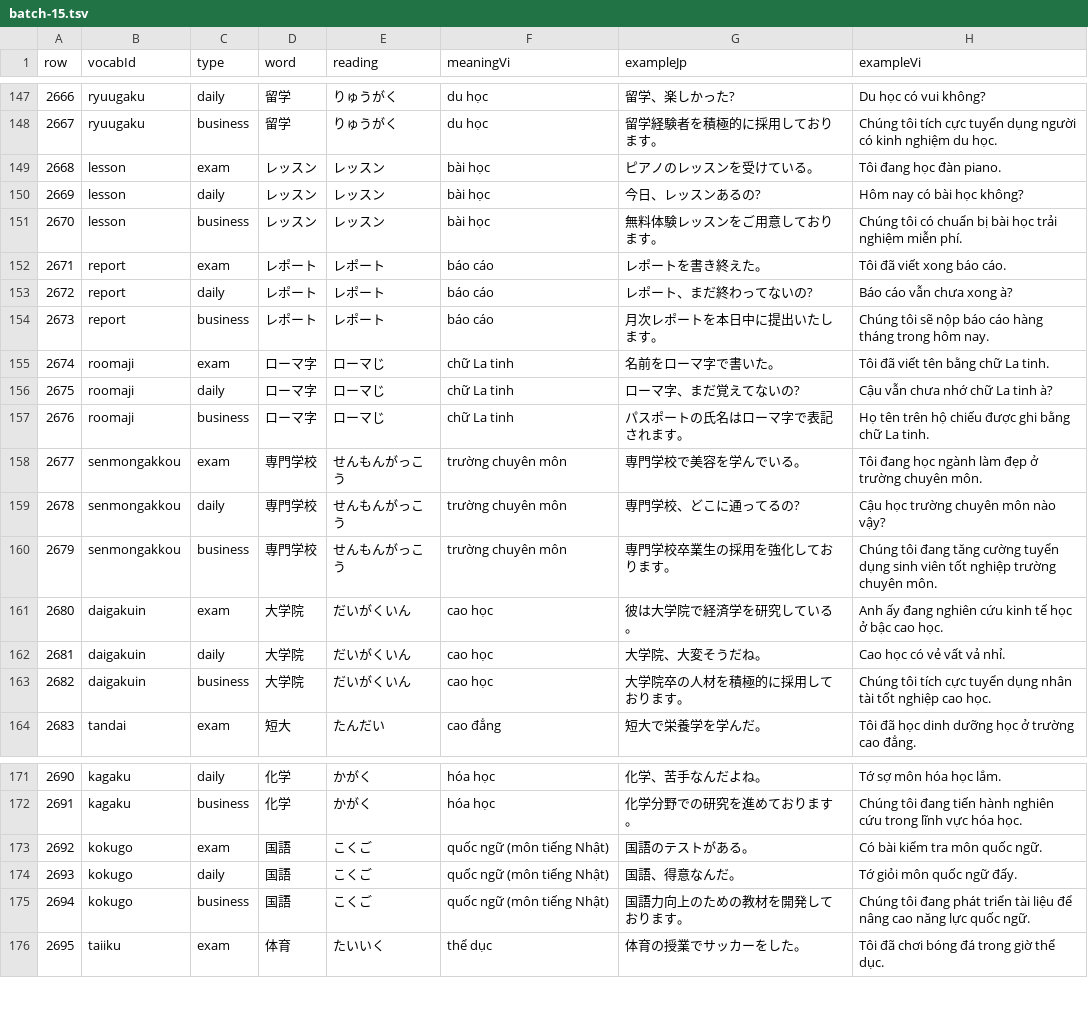
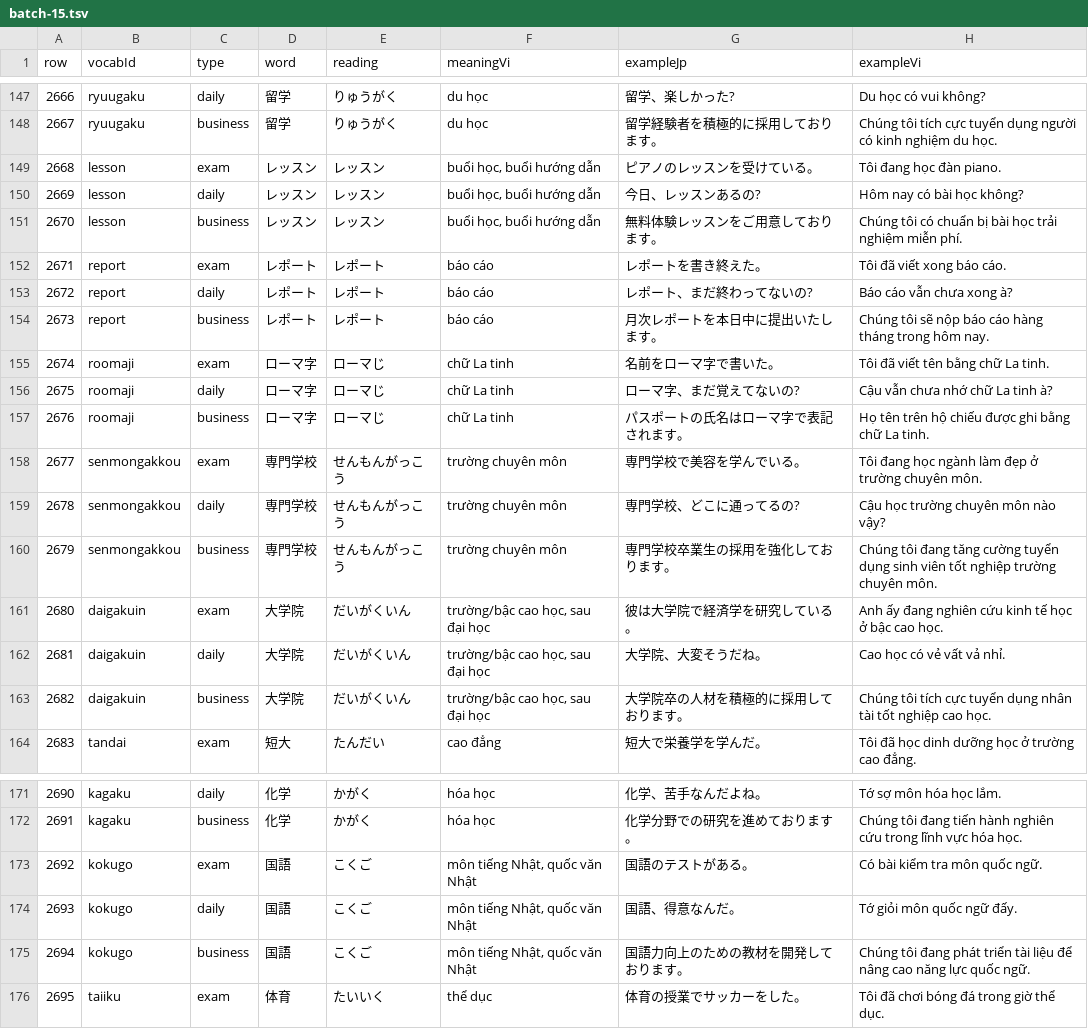
Before and after one commit to cuongluv92/jp-go, a TSV file: audit-output/manual-batches/batch-15.tsv, drawn as a sheet; only a part is shown, gaps mark what is left out.

```diff
--- a/audit-output/manual-batches/batch-15.tsv
+++ b/audit-output/manual-batches/batch-15.tsv
@@ -148,5 +148,5 @@ row	vocabId	type	word	reading	meaningVi	exampleJp	exampleVi
 2667	ryuugaku	business	留学	りゅうがく	du học	留学経験者を積極的に採用しております。	Chúng tôi tích cực tuyển dụng người có kinh nghiệm du học.
-2668	lesson	exam	レッスン	レッスン	bài học	ピアノのレッスンを受けている。	Tôi đang học đàn piano.
-2669	lesson	daily	レッスン	レッスン	bài học	今日、レッスンあるの?	Hôm nay có bài học không?
-2670	lesson	business	レッスン	レッスン	bài học	無料体験レッスンをご用意しております。	Chúng tôi có chuẩn bị bài học trải nghiệm miễn phí.
+2668	lesson	exam	レッスン	レッスン	buổi học, buổi hướng dẫn	ピアノのレッスンを受けている。	Tôi đang học đàn piano.
+2669	lesson	daily	レッスン	レッスン	buổi học, buổi hướng dẫn	今日、レッスンあるの?	Hôm nay có bài học không?
+2670	lesson	business	レッスン	レッスン	buổi học, buổi hướng dẫn	無料体験レッスンをご用意しております。	Chúng tôi có chuẩn bị bài học trải nghiệm miễn phí.
 2671	report	exam	レポート	レポート	báo cáo	レポートを書き終えた。	Tôi đã viết xong báo cáo.
@@ -160,5 +160,5 @@ row	vocabId	type	word	reading	meaningVi	exampleJp	exampleVi
 2679	senmongakkou	business	専門学校	せんもんがっこう	trường chuyên môn	専門学校卒業生の採用を強化しております。	Chúng tôi đang tăng cường tuyển dụng sinh viên tốt nghiệp trường chuyên môn.
-2680	daigakuin	exam	大学院	だいがくいん	cao học	彼は大学院で経済学を研究している。	Anh ấy đang nghiên cứu kinh tế học ở bậc cao học.
-2681	daigakuin	daily	大学院	だいがくいん	cao học	大学院、大変そうだね。	Cao học có vẻ vất vả nhỉ.
-2682	daigakuin	business	大学院	だいがくいん	cao học	大学院卒の人材を積極的に採用しております。	Chúng tôi tích cực tuyển dụng nhân tài tốt nghiệp cao học.
+2680	daigakuin	exam	大学院	だいがくいん	trường/bậc cao học, sau đại học	彼は大学院で経済学を研究している。	Anh ấy đang nghiên cứu kinh tế học ở bậc cao học.
+2681	daigakuin	daily	大学院	だいがくいん	trường/bậc cao học, sau đại học	大学院、大変そうだね。	Cao học có vẻ vất vả nhỉ.
+2682	daigakuin	business	大学院	だいがくいん	trường/bậc cao học, sau đại học	大学院卒の人材を積極的に採用しております。	Chúng tôi tích cực tuyển dụng nhân tài tốt nghiệp cao học.
 2683	tandai	exam	短大	たんだい	cao đẳng	短大で栄養学を学んだ。	Tôi đã học dinh dưỡng học ở trường cao đẳng.
@@ -172,5 +172,5 @@ row	vocabId	type	word	reading	meaningVi	exampleJp	exampleVi
 2691	kagaku	business	化学	かがく	hóa học	化学分野での研究を進めております。	Chúng tôi đang tiến hành nghiên cứu trong lĩnh vực hóa học.
-2692	kokugo	exam	国語	こくご	quốc ngữ (môn tiếng Nhật)	国語のテストがある。	Có bài kiểm tra môn quốc ngữ.
-2693	kokugo	daily	国語	こくご	quốc ngữ (môn tiếng Nhật)	国語、得意なんだ。	Tớ giỏi môn quốc ngữ đấy.
-2694	kokugo	business	国語	こくご	quốc ngữ (môn tiếng Nhật)	国語力向上のための教材を開発しております。	Chúng tôi đang phát triển tài liệu để nâng cao năng lực quốc ngữ.
+2692	kokugo	exam	国語	こくご	môn tiếng Nhật, quốc văn Nhật	国語のテストがある。	Có bài kiểm tra môn quốc ngữ.
+2693	kokugo	daily	国語	こくご	môn tiếng Nhật, quốc văn Nhật	国語、得意なんだ。	Tớ giỏi môn quốc ngữ đấy.
+2694	kokugo	business	国語	こくご	môn tiếng Nhật, quốc văn Nhật	国語力向上のための教材を開発しております。	Chúng tôi đang phát triển tài liệu để nâng cao năng lực quốc ngữ.
 2695	taiiku	exam	体育	たいいく	thể dục	体育の授業でサッカーをした。	Tôi đã chơi bóng đá trong giờ thể dục.
```
Also changed, not shown: audit-output/manual-batches/batch-03.tsv, audit-output/manual-batches/batch-04.tsv, 9 other files.
